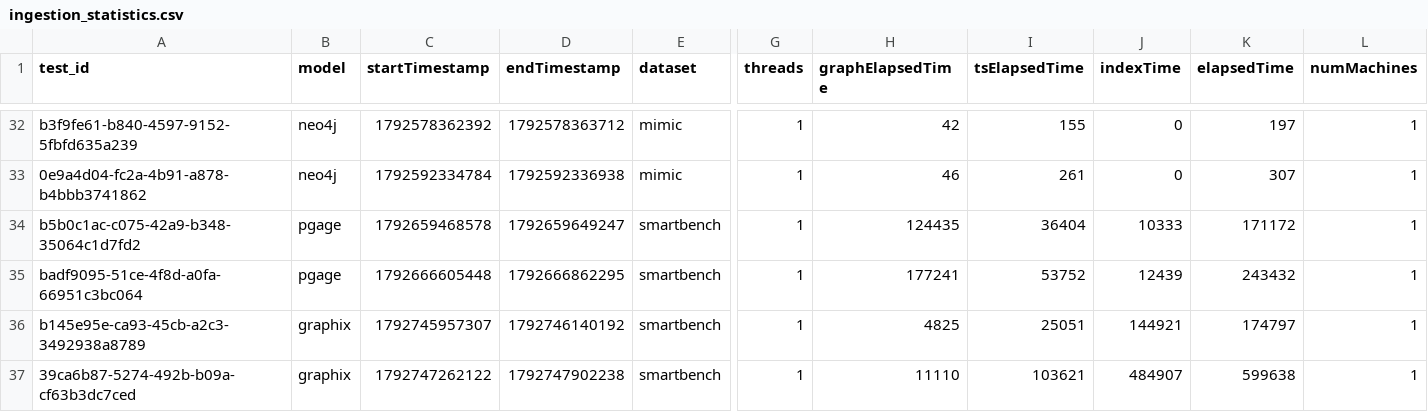
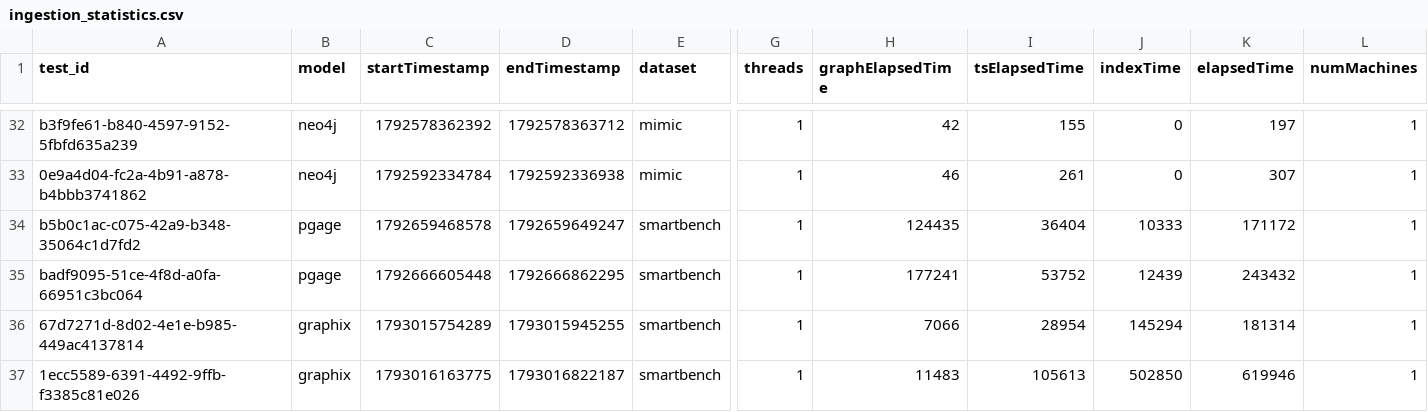
Before and after one commit to big-unibo/stgraph, a CSV file: results/dt_graph/ingestion_time/ingestion_statistics.csv, drawn as a sheet; only a part is shown, gaps mark what is left out; the diff names each change by its address in the sheet, - before the commit and + after, or states it on an @@ line.

Commit message:
feat: add persistance on tests

```diff
--- a/results/dt_graph/ingestion_time/ingestion_statistics.csv
+++ b/results/dt_graph/ingestion_time/ingestion_statistics.csv
-A36 (test_id): b145e95e-ca93-45cb-a2c3-3492938a8789
+A36 (test_id): 67d7271d-8d02-4e1e-b985-449ac4137814
-C36 (startTimestamp): 1792745957307
+C36 (startTimestamp): 1793015754289
-D36 (endTimestamp): 1792746140192
+D36 (endTimestamp): 1793015945255
-H36 (graphElapsedTime): 4825
+H36 (graphElapsedTime): 7066
-I36 (tsElapsedTime): 25051
+I36 (tsElapsedTime): 28954
-J36 (indexTime): 144921
+J36 (indexTime): 145294
-K36 (elapsedTime): 174797
+K36 (elapsedTime): 181314
-A37 (test_id): 39ca6b87-5274-492b-b09a-cf63b3dc7ced
+A37 (test_id): 1ecc5589-6391-4492-9ffb-f3385c81e026
-C37 (startTimestamp): 1792747262122
+C37 (startTimestamp): 1793016163775
-D37 (endTimestamp): 1792747902238
+D37 (endTimestamp): 1793016822187
-H37 (graphElapsedTime): 11110
+H37 (graphElapsedTime): 11483
-I37 (tsElapsedTime): 103621
+I37 (tsElapsedTime): 105613
-J37 (indexTime): 484907
+J37 (indexTime): 502850
-K37 (elapsedTime): 599638
+K37 (elapsedTime): 619946
```
Also changed, not shown: 12 other files.
